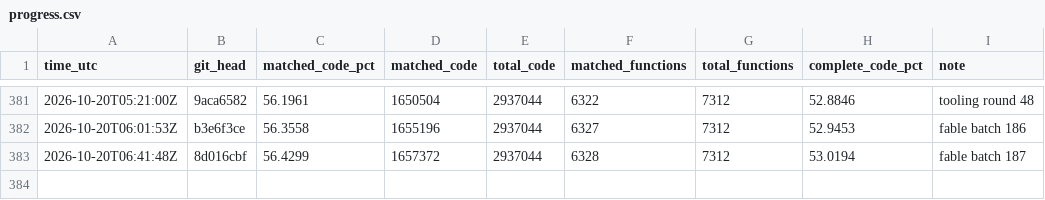
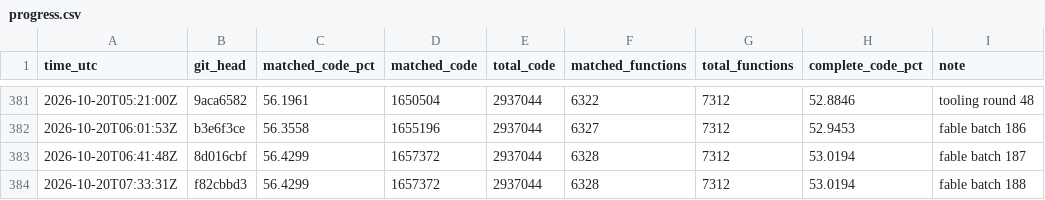
Before and after one commit to deltawave784/fzgx, a CSV file: state/progress.csv, drawn as a sheet; only a part is shown, gaps mark what is left out.

```diff
--- a/state/progress.csv
+++ b/state/progress.csv
@@ -383 +383,2 @@ time_utc,git_head,matched_code_pct,matched_code,total_code,matched_functions,tot
 2026-10-20T06:41:48Z,8d016cbf,56.4299,1657372,2937044,6328,7312,53.0194,fable batch 187
+2026-10-20T07:33:31Z,f82cbbd3,56.4299,1657372,2937044,6328,7312,53.0194,fable batch 188
```
